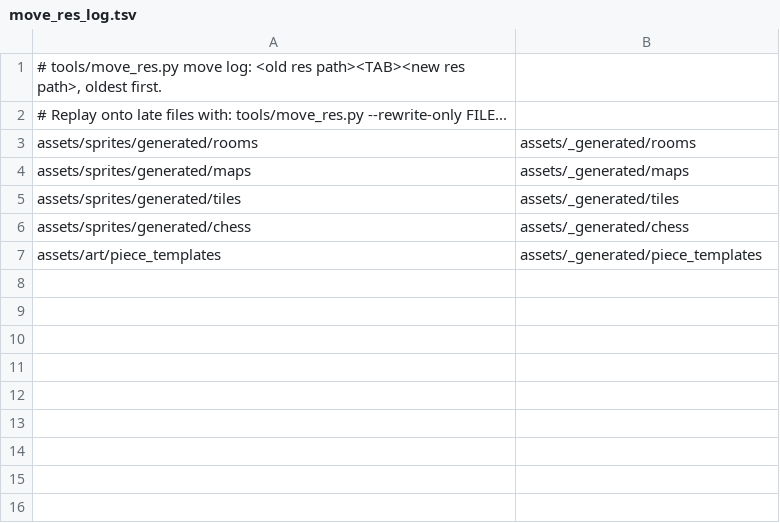
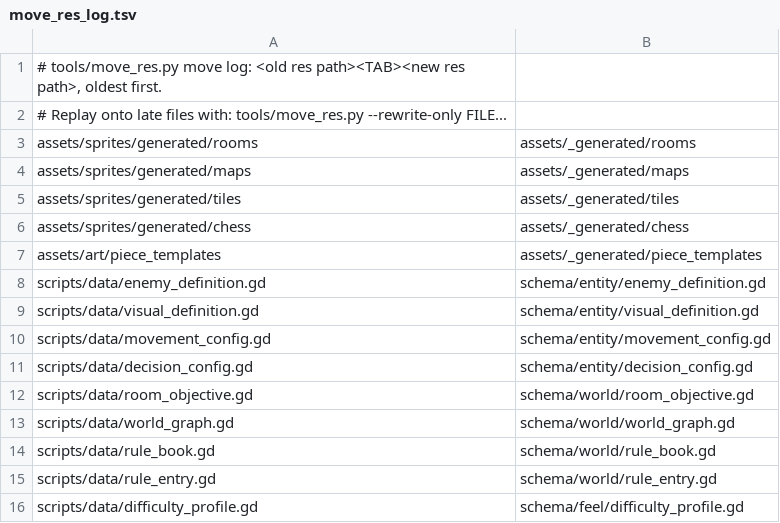
Before and after one commit to ThachCoder2k2/2d-hess-game-rpg, a TSV file: tools/move_res_log.tsv, drawn as a sheet.

```diff
--- a/tools/move_res_log.tsv
+++ b/tools/move_res_log.tsv
@@ -7 +7,10 @@ assets/sprites/generated/chess	assets/_generated/chess
 assets/art/piece_templates	assets/_generated/piece_templates
+scripts/data/enemy_definition.gd	schema/entity/enemy_definition.gd
+scripts/data/visual_definition.gd	schema/entity/visual_definition.gd
+scripts/data/movement_config.gd	schema/entity/movement_config.gd
+scripts/data/decision_config.gd	schema/entity/decision_config.gd
+scripts/data/room_objective.gd	schema/world/room_objective.gd
+scripts/data/world_graph.gd	schema/world/world_graph.gd
+scripts/data/rule_book.gd	schema/world/rule_book.gd
+scripts/data/rule_entry.gd	schema/world/rule_entry.gd
+scripts/data/difficulty_profile.gd	schema/feel/difficulty_profile.gd
```
Also changed, not shown: 47 other files.
